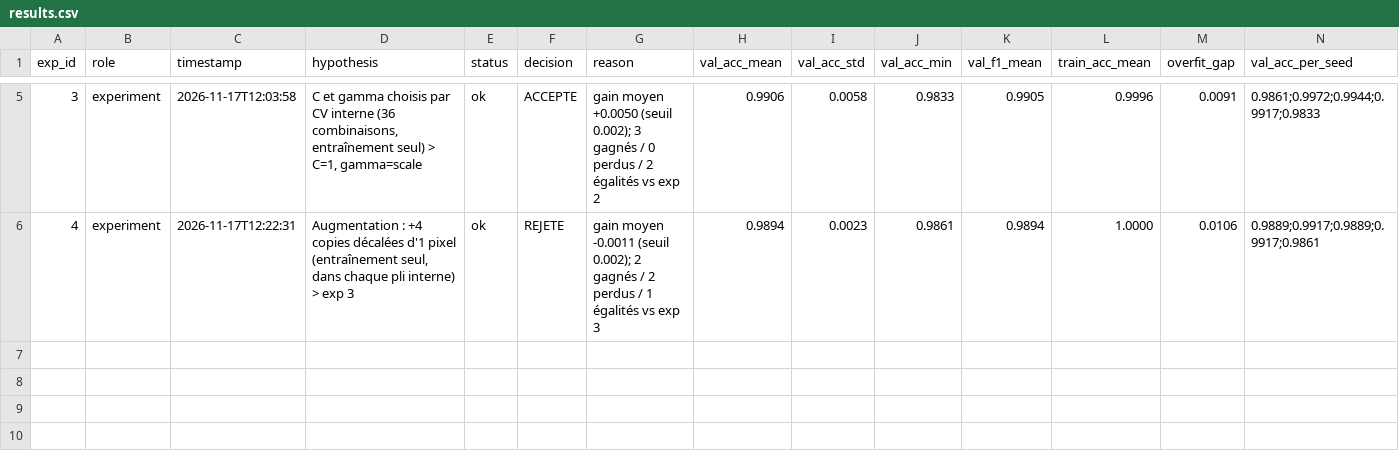
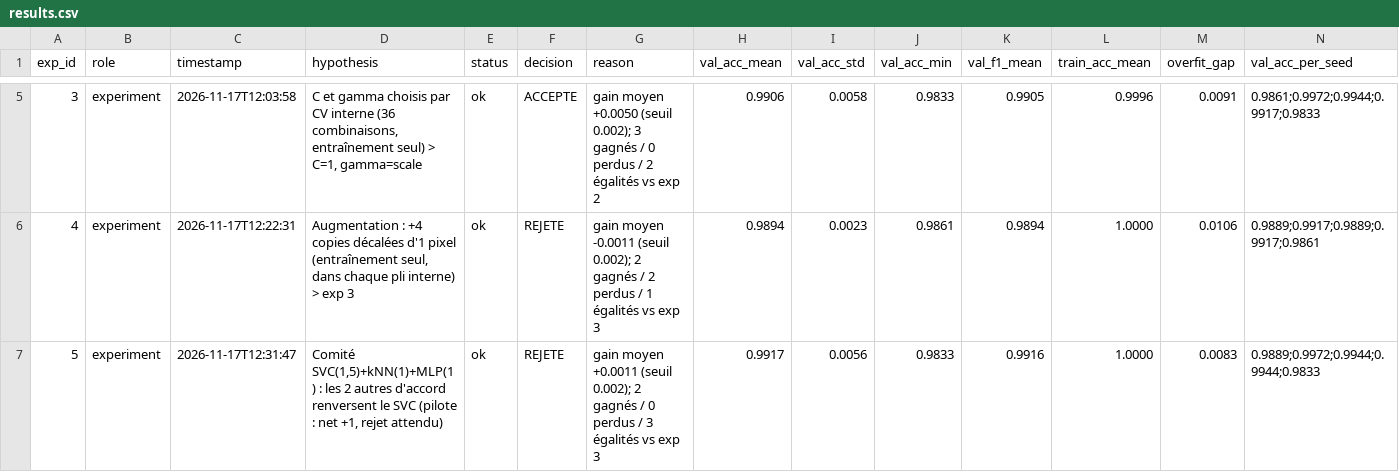
Before and after one commit to MOUCHEY/mouchey-event-talks-app, a CSV file: results.csv, drawn as a sheet; only a part is shown, gaps mark what is left out; rows hold the shown columns only; the diff names each change by its address in the sheet, - before the commit and + after, or states it on an @@ line.

```diff
--- a/results.csv
+++ b/results.csv
+row 7: 5 | experiment | 2026-11-17T12:31:47 | Comité SVC(1,5)+kNN(1)+MLP(1) : les 2 autres d'accord renversent le SVC (pilote : net +1, rejet attendu) | ok | REJETE | gain moyen +0.0011 (seuil 0.002); 2 gagnés / 0 perdus / 3 égalités vs exp 3 | 0.9917 | 0.0056 | 0.9833 | 0.9916 | 1.0000 | 0.0083 | 0.9889;0.9972;0.9944;0.9944;0.9833
```
Also changed, not shown: 2 other files.
